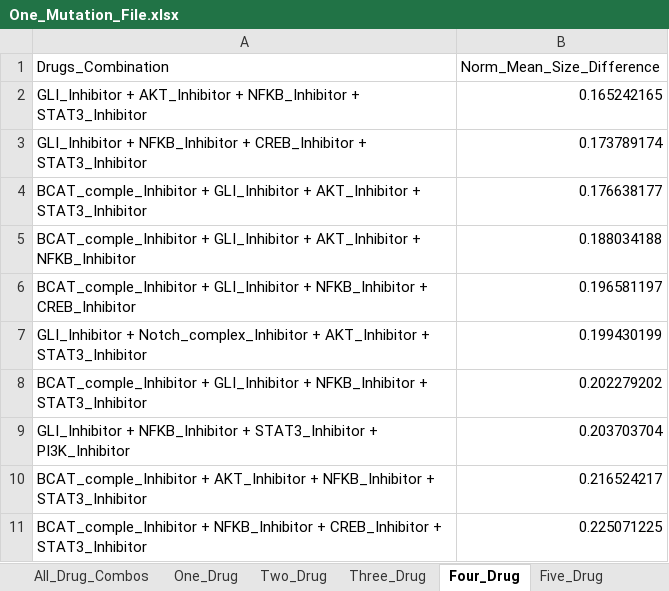
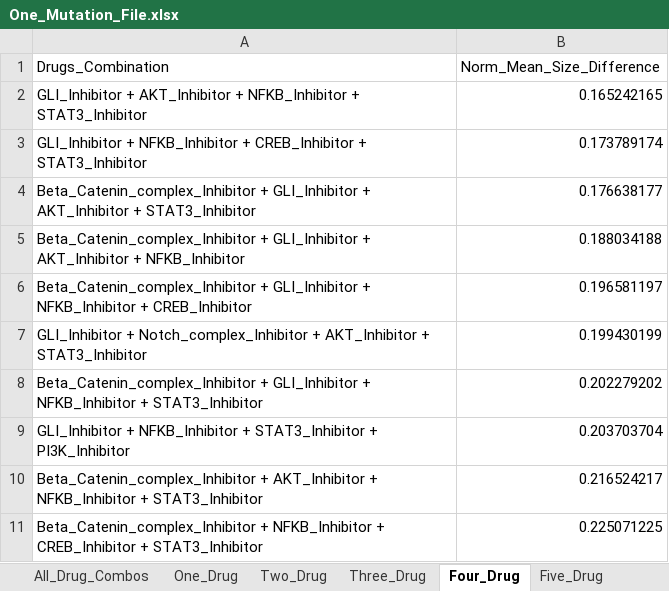
Before and after one commit to adilahiri/TNBCSC, an Excel workbook: Results/One_Mutation_File.xlsx, sheet Four_Drug, drawn as a sheet; values as stored, in another font and other column widths than the file's, no borders; the diff names each change by its address in the sheet, - before the commit and + after, or states it on an @@ line.

```diff
--- a/Results/One_Mutation_File.xlsx (sheet Four_Drug)
+++ b/Results/One_Mutation_File.xlsx (sheet Four_Drug)
-A4 (Drugs_Combination): BCAT_comple_Inhibitor + GLI_Inhibitor…
+A4 (Drugs_Combination): Beta_Catenin_complex_Inhibitor + GLI_Inhibitor…
-A5 (Drugs_Combination): BCAT_comple_Inhibitor + GLI_Inhibitor…
+A5 (Drugs_Combination): Beta_Catenin_complex_Inhibitor + GLI_Inhibitor…
-A6 (Drugs_Combination): BCAT_comple_Inhibitor + GLI_Inhibitor…
+A6 (Drugs_Combination): Beta_Catenin_complex_Inhibitor + GLI_Inhibitor…
-A8 (Drugs_Combination): BCAT_comple_Inhibitor + GLI_Inhibitor…
+A8 (Drugs_Combination): Beta_Catenin_complex_Inhibitor + GLI_Inhibitor…
-A10 (Drugs_Combination): BCAT_comple_Inhibitor + AKT_Inhibitor…
+A10 (Drugs_Combination): Beta_Catenin_complex_Inhibitor + AKT_Inhibitor…
-A11 (Drugs_Combination): BCAT_comple_Inhibitor + NFKB_Inhibitor…
+A11 (Drugs_Combination): Beta_Catenin_complex_Inhibitor + NFKB_Inhibitor…
```
Also changed, not shown: sheet Five_Drug, sheet Three_Drug, sheet One_Drug, sheet Two_Drug, sheet All_Drug_Combos, 5 other files.
